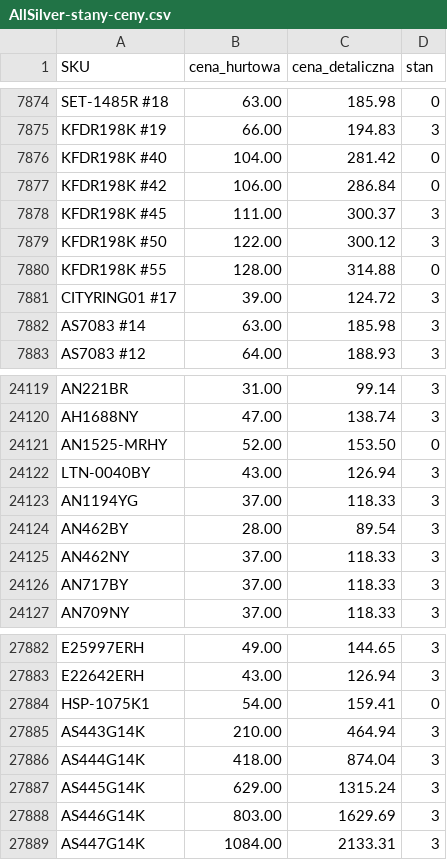
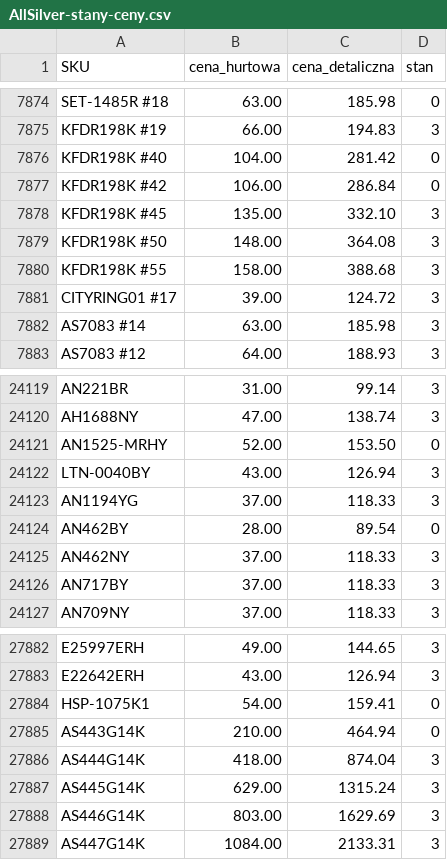
Before and after one commit to G-LOVRIN/AllSilver-CSV, a CSV file: AllSilver-stany-ceny.csv, drawn as a sheet; only a part is shown, gaps mark what is left out.

```diff
--- a/AllSilver-stany-ceny.csv
+++ b/AllSilver-stany-ceny.csv
@@ -7877,5 +7877,5 @@ KFDR198K #40,104.00,281.42,0
 KFDR198K #42,106.00,286.84,0
-KFDR198K #45,111.00,300.37,3
-KFDR198K #50,122.00,300.12,3
-KFDR198K #55,128.00,314.88,0
+KFDR198K #45,135.00,332.10,3
+KFDR198K #50,148.00,364.08,3
+KFDR198K #55,158.00,388.68,3
 CITYRING01 #17,39.00,124.72,3
@@ -24123,3 +24123,3 @@ LTN-0040BY,43.00,126.94,3
 AN1194YG,37.00,118.33,3
-AN462BY,28.00,89.54,3
+AN462BY,28.00,89.54,0
 AN462NY,37.00,118.33,3
@@ -27884,3 +27884,3 @@ E22642ERH,43.00,126.94,3
 HSP-1075K1,54.00,159.41,0
-AS443G14K,210.00,464.94,3
+AS443G14K,210.00,464.94,0
 AS444G14K,418.00,874.04,3
```
Also changed, not shown: 2 other files.
